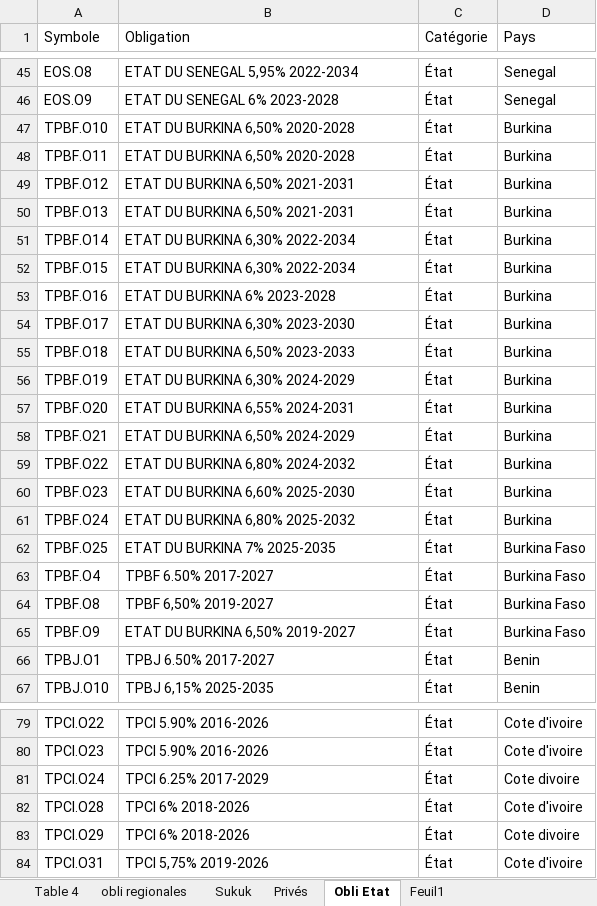
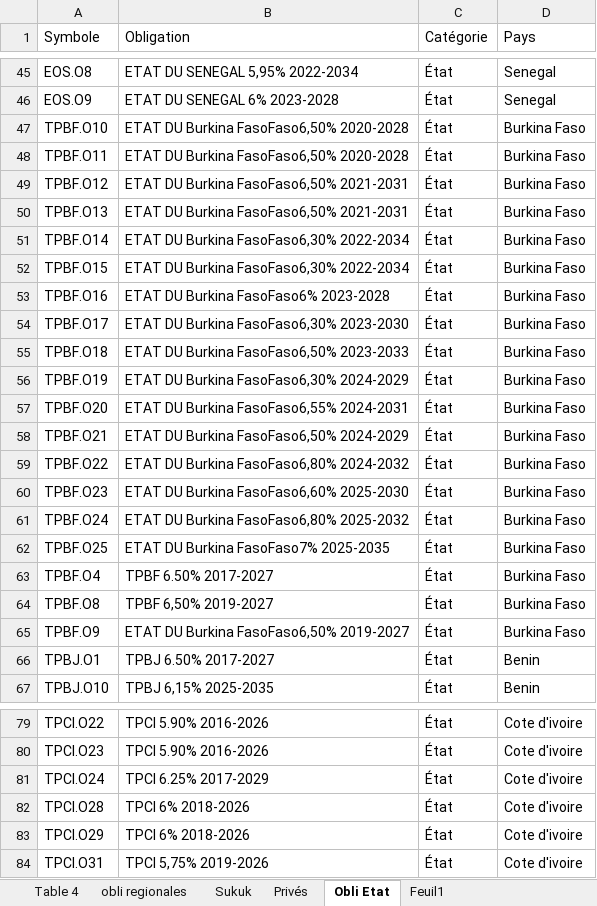
Before and after one commit to abou72/BRVM, an Excel workbook: Capitalisation_boursiere.xlsx, sheet Obli Etat, drawn as a sheet; only a part is shown, gaps mark what is left out; values as stored, in another font and other column widths than the file's, no borders; table styles not drawn; the diff covers the shown part only; the diff names each change by its address in the sheet, - before the commit and + after, or states it on an @@ line.

Commit message:
Add files via upload

```diff
--- a/Capitalisation_boursiere.xlsx (sheet Obli Etat)
+++ b/Capitalisation_boursiere.xlsx (sheet Obli Etat)
-B47:B48 (Obligation): ETAT DU BURKINA 6,50% 2020-2028
+B47:B48 (Obligation): ETAT DU Burkina FasoFaso6,50% 2020-2028
-D47:D61 (Pays): Burkina
+D47:D61 (Pays): Burkina Faso
-B49:B50 (Obligation): ETAT DU BURKINA 6,50% 2021-2031
+B49:B50 (Obligation): ETAT DU Burkina FasoFaso6,50% 2021-2031
-B51:B52 (Obligation): ETAT DU BURKINA 6,30% 2022-2034
+B51:B52 (Obligation): ETAT DU Burkina FasoFaso6,30% 2022-2034
-B53 (Obligation): ETAT DU BURKINA 6% 2023-2028
+B53 (Obligation): ETAT DU Burkina FasoFaso6% 2023-2028
-B54 (Obligation): ETAT DU BURKINA 6,30% 2023-2030
+B54 (Obligation): ETAT DU Burkina FasoFaso6,30% 2023-2030
-B55 (Obligation): ETAT DU BURKINA 6,50% 2023-2033
+B55 (Obligation): ETAT DU Burkina FasoFaso6,50% 2023-2033
-B56 (Obligation): ETAT DU BURKINA 6,30% 2024-2029
+B56 (Obligation): ETAT DU Burkina FasoFaso6,30% 2024-2029
-B57 (Obligation): ETAT DU BURKINA 6,55% 2024-2031
+B57 (Obligation): ETAT DU Burkina FasoFaso6,55% 2024-2031
-B58 (Obligation): ETAT DU BURKINA 6,50% 2024-2029
+B58 (Obligation): ETAT DU Burkina FasoFaso6,50% 2024-2029
-B59 (Obligation): ETAT DU BURKINA 6,80% 2024-2032
+B59 (Obligation): ETAT DU Burkina FasoFaso6,80% 2024-2032
-B60 (Obligation): ETAT DU BURKINA 6,60% 2025-2030
+B60 (Obligation): ETAT DU Burkina FasoFaso6,60% 2025-2030
-B61 (Obligation): ETAT DU BURKINA 6,80% 2025-2032
+B61 (Obligation): ETAT DU Burkina FasoFaso6,80% 2025-2032
-B62 (Obligation): ETAT DU BURKINA 7% 2025-2035
+B62 (Obligation): ETAT DU Burkina FasoFaso7% 2025-2035
-B65 (Obligation): ETAT DU BURKINA 6,50% 2019-2027
+B65 (Obligation): ETAT DU Burkina FasoFaso6,50% 2019-2027
-D81 (Pays): Cote divoire
+D81 (Pays): Cote d'ivoire
-D83 (Pays): Cote divoire
+D83 (Pays): Cote d'ivoire
```
Also changed, not shown: 1 edited cell elsewhere in this sheet, sheet Table 4.
